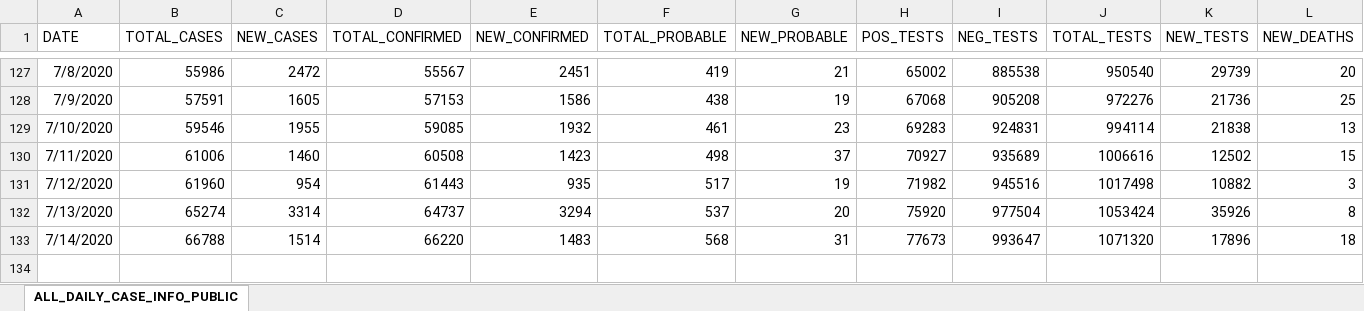
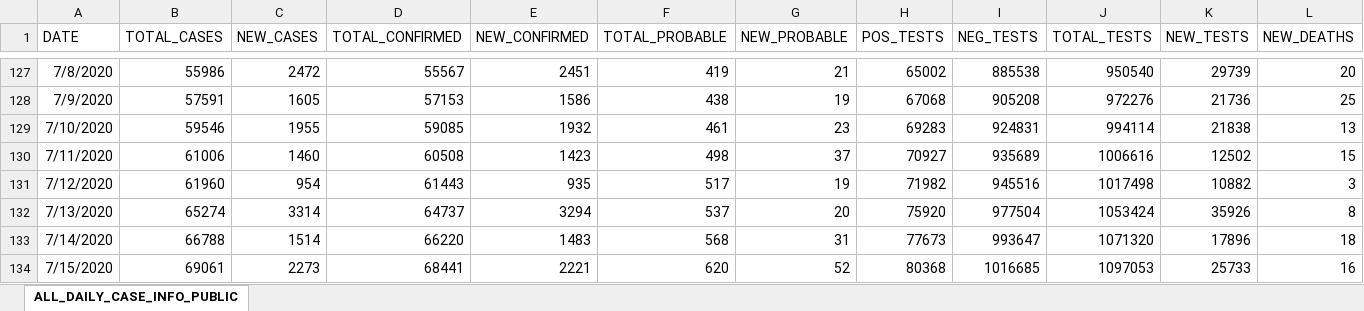
Before and after one commit to josephtaylor/tennessee-covid-19, an Excel workbook: src/assets/Public-Dataset-Daily-Case-Info.XLSX, sheet ALL_DAILY_CASE_INFO_PUBLIC, drawn as a sheet; only a part is shown, gaps mark what is left out; values as stored, in another font and other column widths than the file's, no borders; rows hold the shown columns only; the diff names each change by its address in the sheet, - before the commit and + after, or states it on an @@ line.

Commit message:
update datasets

```diff
--- a/src/assets/Public-Dataset-Daily-Case-Info.XLSX (sheet ALL_DAILY_CASE_INFO_PUBLIC)
+++ b/src/assets/Public-Dataset-Daily-Case-Info.XLSX (sheet ALL_DAILY_CASE_INFO_PUBLIC)
+row 134: 7/15/2020 | 69061 | 2273 | 68441 | 2221 | 620 | 52 | 80368 | 1016685 | 1097053 | 25733 | 16
```
Also changed, not shown: 1 other file.
